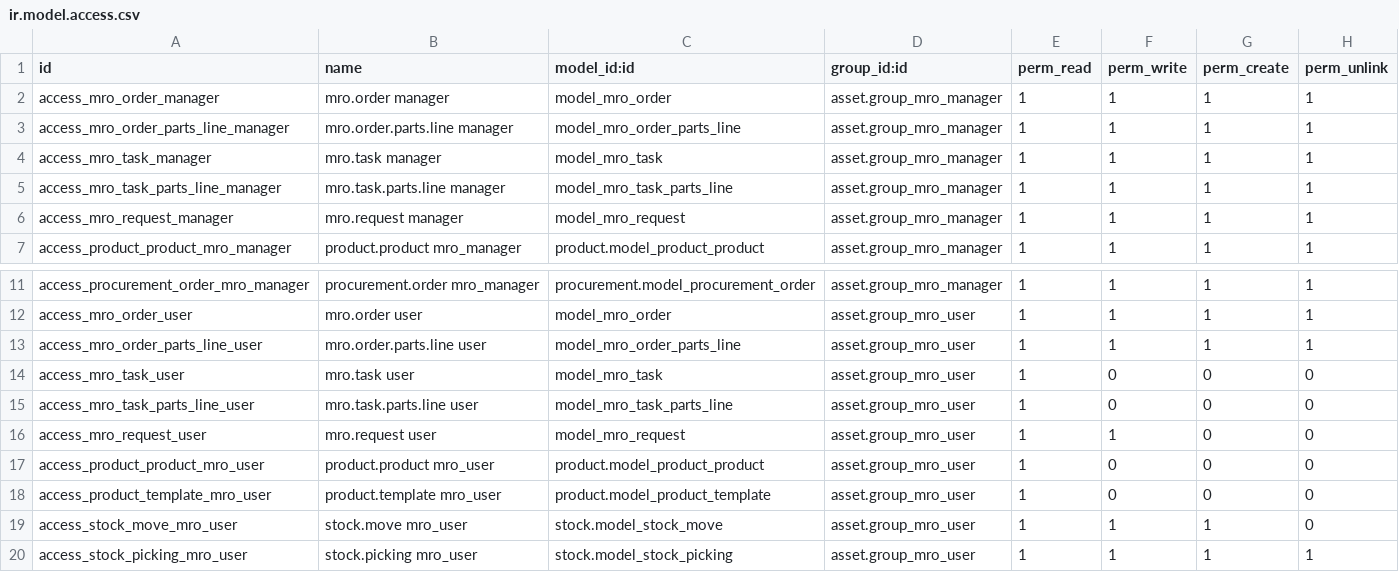
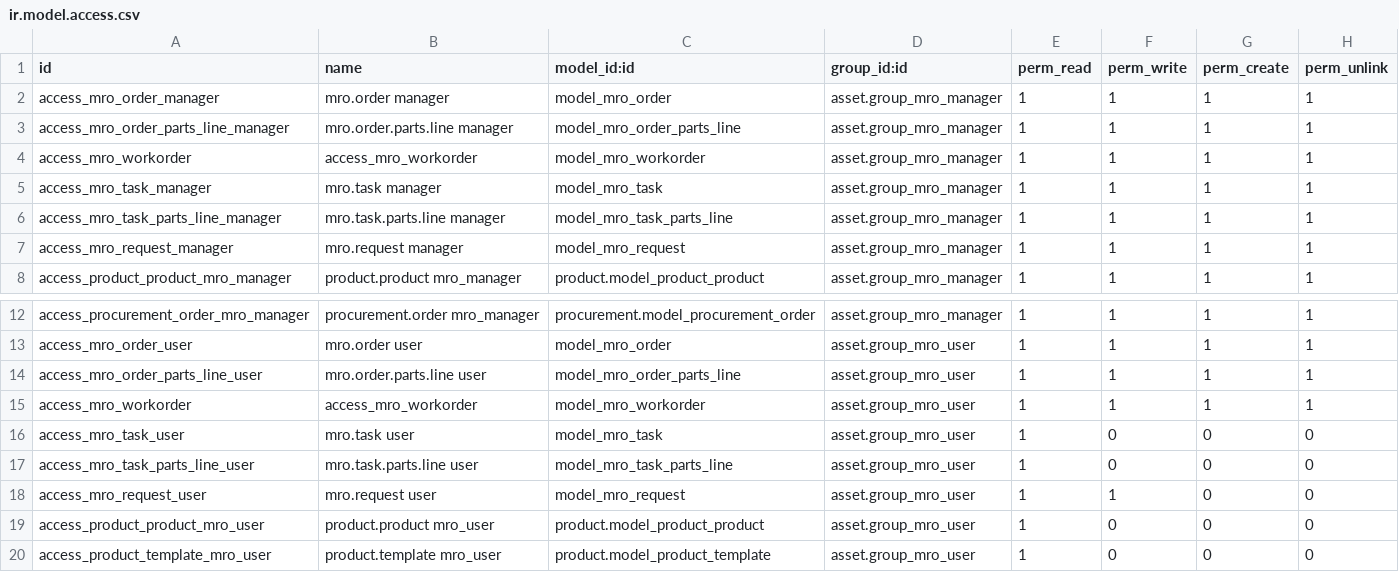
Before and after one commit to codup/odoo-eam, a CSV file: mro/security/ir.model.access.csv, drawn as a sheet; only a part is shown, gaps mark what is left out; the shorter side is filled out with more unchanged rows.

Commit message:
add security for WO

```diff
--- a/mro/security/ir.model.access.csv
+++ b/mro/security/ir.model.access.csv
@@ -3,2 +3,3 @@ access_mro_order_manager,mro.order manager,model_mro_order,asset.group_mro_manag
 access_mro_order_parts_line_manager,mro.order.parts.line manager,model_mro_order_parts_line,asset.group_mro_manager,1,1,1,1
+access_mro_workorder,access_mro_workorder,model_mro_workorder,asset.group_mro_manager,1,1,1,1
 access_mro_task_manager,mro.task manager,model_mro_task,asset.group_mro_manager,1,1,1,1
@@ -13,2 +14,3 @@ access_mro_order_user,mro.order user,model_mro_order,asset.group_mro_user,1,1,1,
 access_mro_order_parts_line_user,mro.order.parts.line user,model_mro_order_parts_line,asset.group_mro_user,1,1,1,1
+access_mro_workorder,access_mro_workorder,model_mro_workorder,asset.group_mro_user,1,1,1,1
 access_mro_task_user,mro.task user,model_mro_task,asset.group_mro_user,1,0,0,0
```
